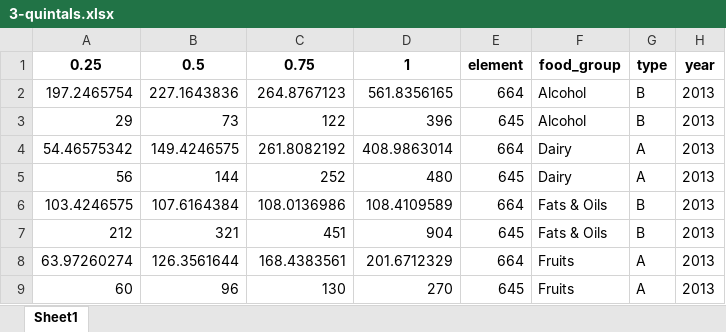
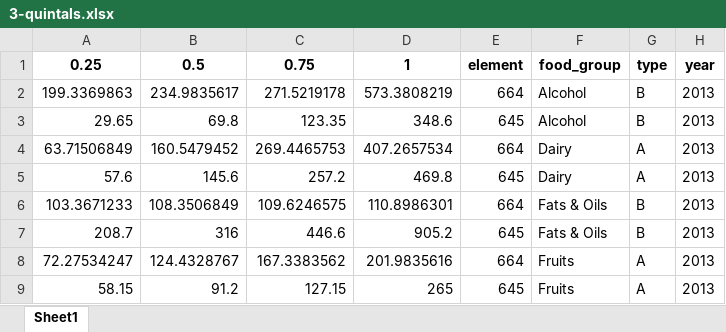
Before and after one commit to CIAT-DAPA/ideal_diet, an Excel workbook: src/outputs/3-quintals.xlsx, sheet Sheet1, drawn as a sheet; only a part is shown; values as stored, in another font and other column widths than the file's, no borders; the diff covers the shown part only; the diff names each change by its address in the sheet, - before the commit and + after, or states it on an @@ line.

```diff
--- a/src/outputs/3-quintals.xlsx (sheet Sheet1)
+++ b/src/outputs/3-quintals.xlsx (sheet Sheet1)
-A2: 197.2465754
+A2: 199.3369863
-B2: 227.1643836
+B2: 234.9835617
-C2: 264.8767123
+C2: 271.5219178
-D2: 561.8356165
+D2: 573.3808219
-A3: 29
+A3: 29.65
-B3: 73
+B3: 69.8
-C3: 122
+C3: 123.35
-D3: 396
+D3: 348.6
-A4: 54.46575342
+A4: 63.71506849
-B4: 149.4246575
+B4: 160.5479452
-C4: 261.8082192
+C4: 269.4465753
-D4: 408.9863014
+D4: 407.2657534
-A5: 56
+A5: 57.6
-B5: 144
+B5: 145.6
-C5: 252
+C5: 257.2
-D5: 480
+D5: 469.8
-A6: 103.4246575
+A6: 103.3671233
-B6: 107.6164384
+B6: 108.3506849
-C6: 108.0136986
+C6: 109.6246575
-D6: 108.4109589
+D6: 110.8986301
-A7: 212
+A7: 208.7
-B7: 321
+B7: 316
-C7: 451
+C7: 446.6
-D7: 904
+D7: 905.2
-A8: 63.97260274
+A8: 72.27534247
-B8: 126.3561644
+B8: 124.4328767
-C8: 168.4383561
+C8: 167.3383562
-D8: 201.6712329
+D8: 201.9835616
-A9: 60
+A9: 58.15
-B9: 96
+B9: 91.2
-C9: 130
+C9: 127.15
-D9: 270
+D9: 265
```
Also changed, not shown: 38 edited cells elsewhere in this sheet, src/outputs/1-data_fao_groups.xlsx, src/outputs/2-data_fao_diet.xlsx, 26 other files.
